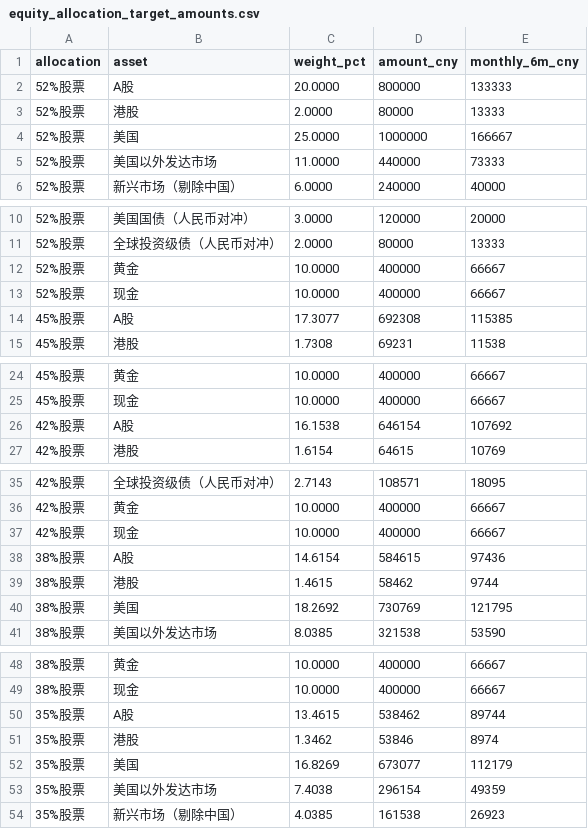
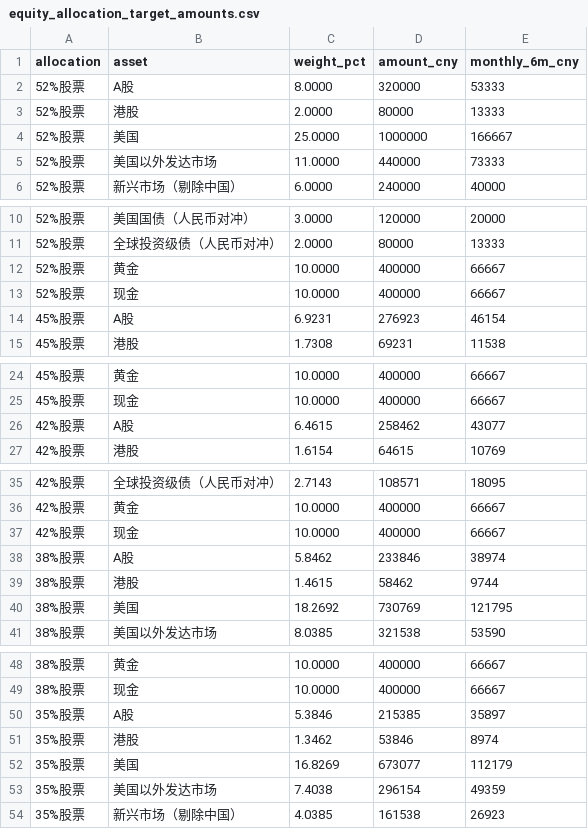
Before and after one commit to yuweijia1992/demo, a CSV file: data/portfolio/equity_allocation_target_amounts.csv, drawn as a sheet; only a part is shown, gaps mark what is left out; the diff covers the shown part only.

Commit message:
Correct regional target amounts to the approved draft sleeve mix

```diff
--- a/data/portfolio/equity_allocation_target_amounts.csv
+++ b/data/portfolio/equity_allocation_target_amounts.csv
@@ -1,3 +1,3 @@
 allocation,asset,weight_pct,amount_cny,monthly_6m_cny
-52%股票,A股,20.0000,800000,133333
+52%股票,A股,8.0000,320000,53333
 52%股票,港股,2.0000,80000,13333
@@ -13,3 +13,3 @@ allocation,asset,weight_pct,amount_cny,monthly_6m_cny
 52%股票,现金,10.0000,400000,66667
-45%股票,A股,17.3077,692308,115385
+45%股票,A股,6.9231,276923,46154
 45%股票,港股,1.7308,69231,11538
@@ -25,3 +25,3 @@ allocation,asset,weight_pct,amount_cny,monthly_6m_cny
 45%股票,现金,10.0000,400000,66667
-42%股票,A股,16.1538,646154,107692
+42%股票,A股,6.4615,258462,43077
 42%股票,港股,1.6154,64615,10769
@@ -37,3 +37,3 @@ allocation,asset,weight_pct,amount_cny,monthly_6m_cny
 42%股票,现金,10.0000,400000,66667
-38%股票,A股,14.6154,584615,97436
+38%股票,A股,5.8462,233846,38974
 38%股票,港股,1.4615,58462,9744
@@ -49,3 +49,3 @@ allocation,asset,weight_pct,amount_cny,monthly_6m_cny
 38%股票,现金,10.0000,400000,66667
-35%股票,A股,13.4615,538462,89744
+35%股票,A股,5.3846,215385,35897
 35%股票,港股,1.3462,53846,8974
```
Also changed, not shown: 9 edited cells elsewhere in this file.
